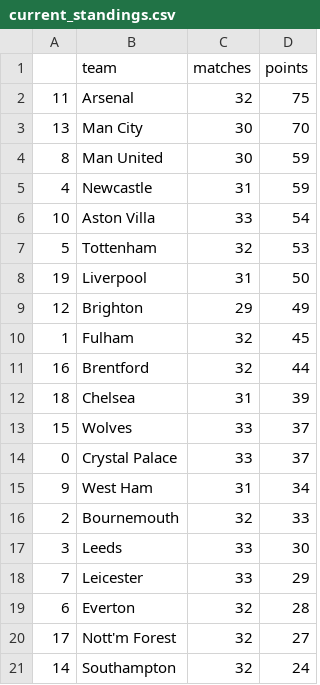
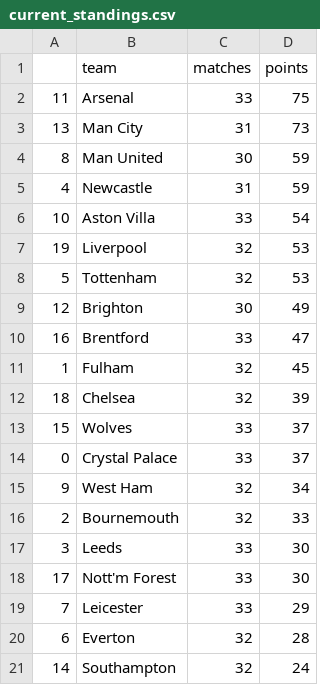
Before and after one commit to AndresNavarrete/football_predictor, a CSV file: data/forecast/current_standings.csv, drawn as a sheet.

```diff
--- a/data/forecast/current_standings.csv
+++ b/data/forecast/current_standings.csv
@@ -1,4 +1,4 @@
 ,team,matches,points
-11,Arsenal,32,75
-13,Man City,30,70
+11,Arsenal,33,75
+13,Man City,31,73
 8,Man United,30,59
@@ -6,16 +6,16 @@
 10,Aston Villa,33,54
+19,Liverpool,32,53
 5,Tottenham,32,53
-19,Liverpool,31,50
-12,Brighton,29,49
+12,Brighton,30,49
+16,Brentford,33,47
 1,Fulham,32,45
-16,Brentford,32,44
-18,Chelsea,31,39
+18,Chelsea,32,39
 15,Wolves,33,37
 0,Crystal Palace,33,37
-9,West Ham,31,34
+9,West Ham,32,34
 2,Bournemouth,32,33
 3,Leeds,33,30
+17,Nott'm Forest,33,30
 7,Leicester,33,29
 6,Everton,32,28
-17,Nott'm Forest,32,27
 14,Southampton,32,24
```
Also changed, not shown: data/forecast/standings.csv, data/ml/fixture.csv, 2 other files.
